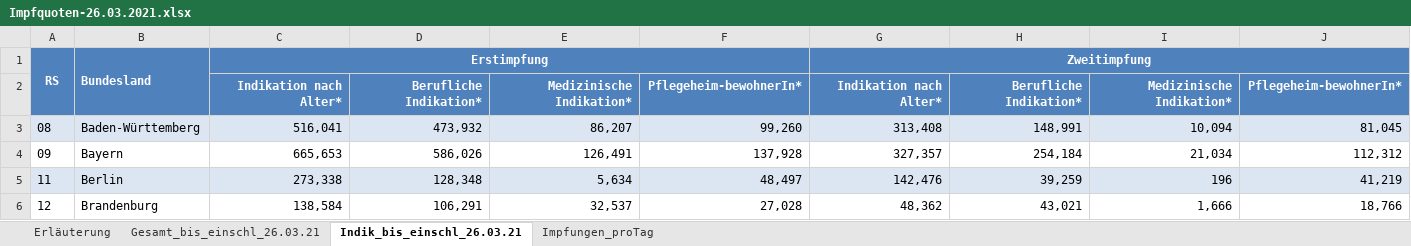
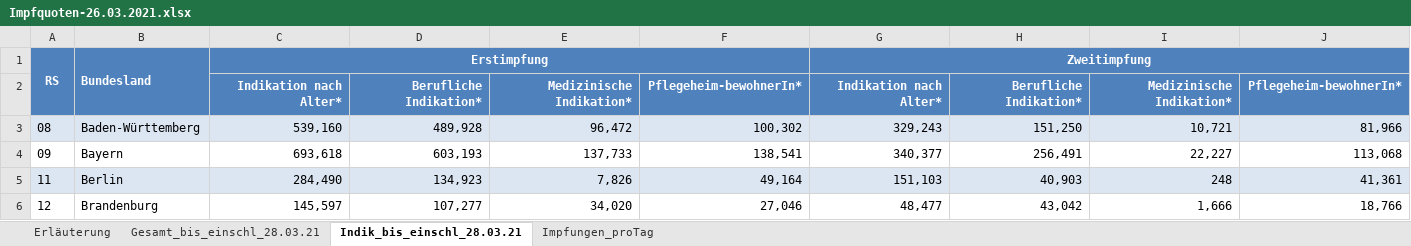
Before and after one commit to JW-Schuetz/Pandemie, an Excel workbook: Impfquoten/Impfquoten-26.03.2021.xlsx, sheet Indik_bis_einschl_28.03.21, drawn as a sheet; only a part is shown; values as stored, in another font and other column widths than the file's, no borders; the diff covers the shown part only; the diff names each change by its address in the sheet, - before the commit and + after, or states it on an @@ line.

```diff
--- a/Impfquoten/Impfquoten-26.03.2021.xlsx (sheet Indik_bis_einschl_28.03.21)
+++ b/Impfquoten/Impfquoten-26.03.2021.xlsx (sheet Indik_bis_einschl_28.03.21)
-sheet tab: Gesamt_bis_einschl_26.03.21
+sheet tab: Gesamt_bis_einschl_28.03.21
-sheet tab: Indik_bis_einschl_26.03.21
+sheet tab: Indik_bis_einschl_28.03.21
-C3: 516,041
+C3: 539,160
-D3: 473,932
+D3: 489,928
-E3: 86,207
+E3: 96,472
-F3: 99,260
+F3: 100,302
-G3: 313,408
+G3: 329,243
-H3: 148,991
+H3: 151,250
-I3: 10,094
+I3: 10,721
-J3: 81,045
+J3: 81,966
-C4: 665,653
+C4: 693,618
-D4: 586,026
+D4: 603,193
-E4: 126,491
+E4: 137,733
-F4: 137,928
+F4: 138,541
-G4: 327,357
+G4: 340,377
-H4: 254,184
+H4: 256,491
-I4: 21,034
+I4: 22,227
-J4: 112,312
+J4: 113,068
-C5: 273,338
+C5: 284,490
-D5: 128,348
+D5: 134,923
-E5: 5,634
+E5: 7,826
-F5: 48,497
+F5: 49,164
-G5: 142,476
+G5: 151,103
-H5: 39,259
+H5: 40,903
-I5: 196
+I5: 248
-J5: 41,219
+J5: 41,361
-C6: 138,584
+C6: 145,597
-D6: 106,291
+D6: 107,277
-E6: 32,537
+E6: 34,020
-F6: 27,028
+F6: 27,046
-G6: 48,362
+G6: 48,477
-H6: 43,021
+H6: 43,042
```
Also changed, not shown: 1 added row, 1 removed row and 91 edited cells elsewhere in this sheet, sheet Impfungen_proTag, sheet Gesamt_bis_einschl_28.03.21, sheet Erläuterung, 10 other files.
